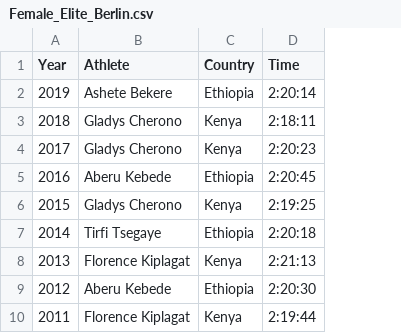
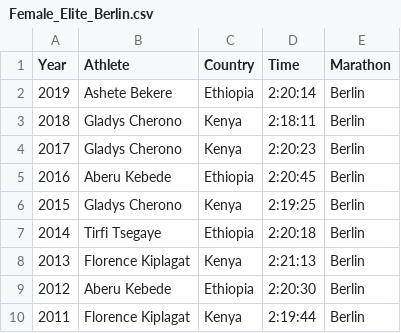
Before and after one commit to nikomccarty/Data_Visuals_Collection, a CSV file: marathon_times/data/Female_Elite_Berlin.csv, drawn as a sheet; only a part is shown; the diff names each change by its address in the sheet, - before the commit and + after, or states it on an @@ line.

```diff
--- a/marathon_times/data/Female_Elite_Berlin.csv
+++ b/marathon_times/data/Female_Elite_Berlin.csv
+column E (Marathon), rows 2-10: all Berlin
```
Also changed, not shown: marathon_times/data/Female_Elite_Boston.csv, marathon_times/data/Female_Elite_Chicago.csv, 11 other files.
